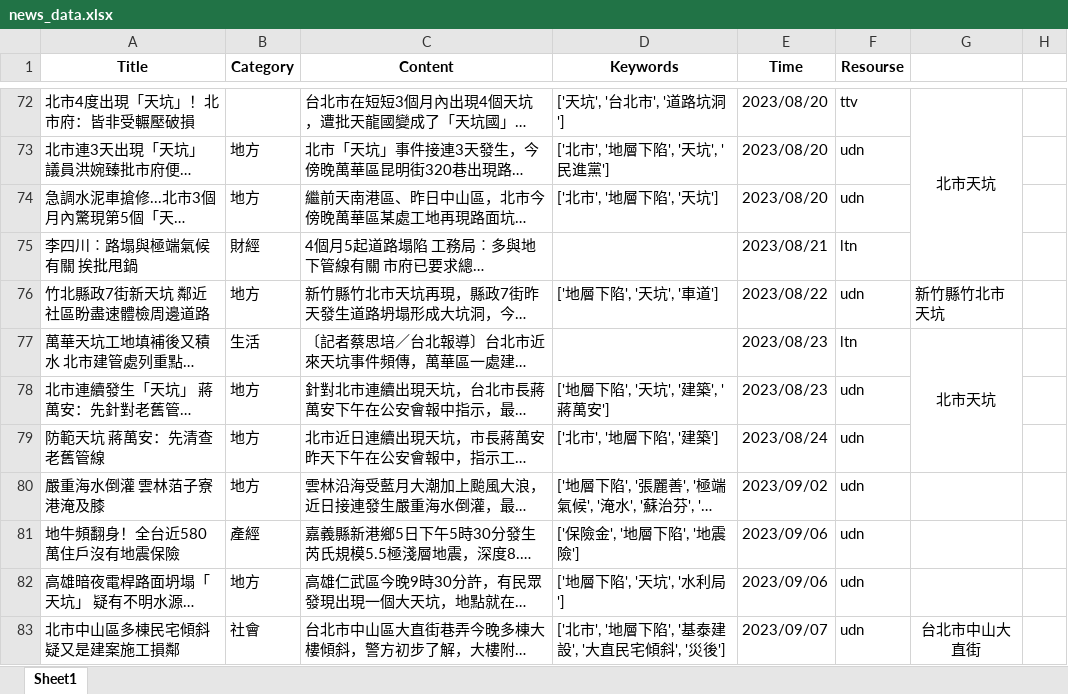
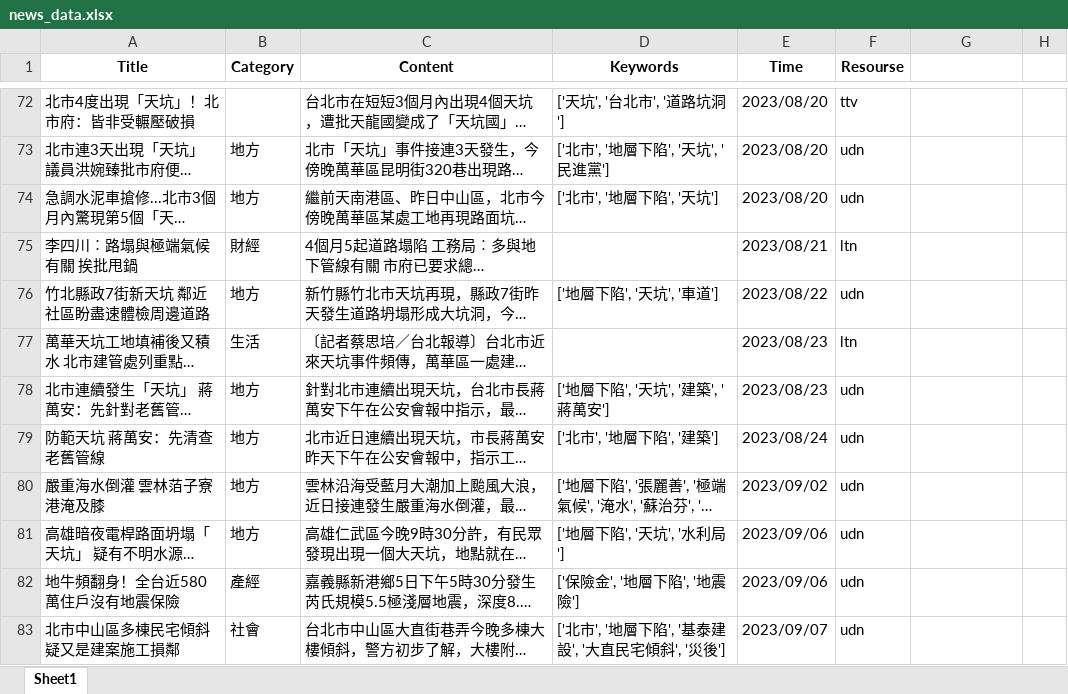
Before and after one commit to AagarbageaA/WebScrapying_news, an Excel workbook: repo/news_data.xlsx, sheet Sheet1, drawn as a sheet; only a part is shown, gaps mark what is left out; long unchanged cells end in …; values as stored, in another font and other column widths than the file's, no borders; removed rows and columns are numbered as before the commit, all else as after; the diff covers the shown part only; the diff names each change by its address in the sheet, - before the commit and + after, or states it on an @@ line.

```diff
--- a/repo/news_data.xlsx (sheet Sheet1)
+++ b/repo/news_data.xlsx (sheet Sheet1)
-G72: 北市天坑
+G72: (empty)
-G72:G75 merged
-G76: 新竹縣竹北市天坑
+G76: (empty)
-G77: 北市天坑
+G77: (empty)
-G77:G79 merged
@@ row 82 moved to row 81: 高雄暗夜電桿路面坍塌「天坑」 疑有不明水源沖刷地基 @@
-G83: 台北市中山大直街
+G83: (empty)
-G83:G89 merged
```
Also changed, not shown: 11 added rows, 2 removed rows, 26 moved rows, 37 edited cells and merged cells elsewhere in this sheet, repo/topic_list.xlsx, repo/word_fragments.xlsx, 6 other files.
